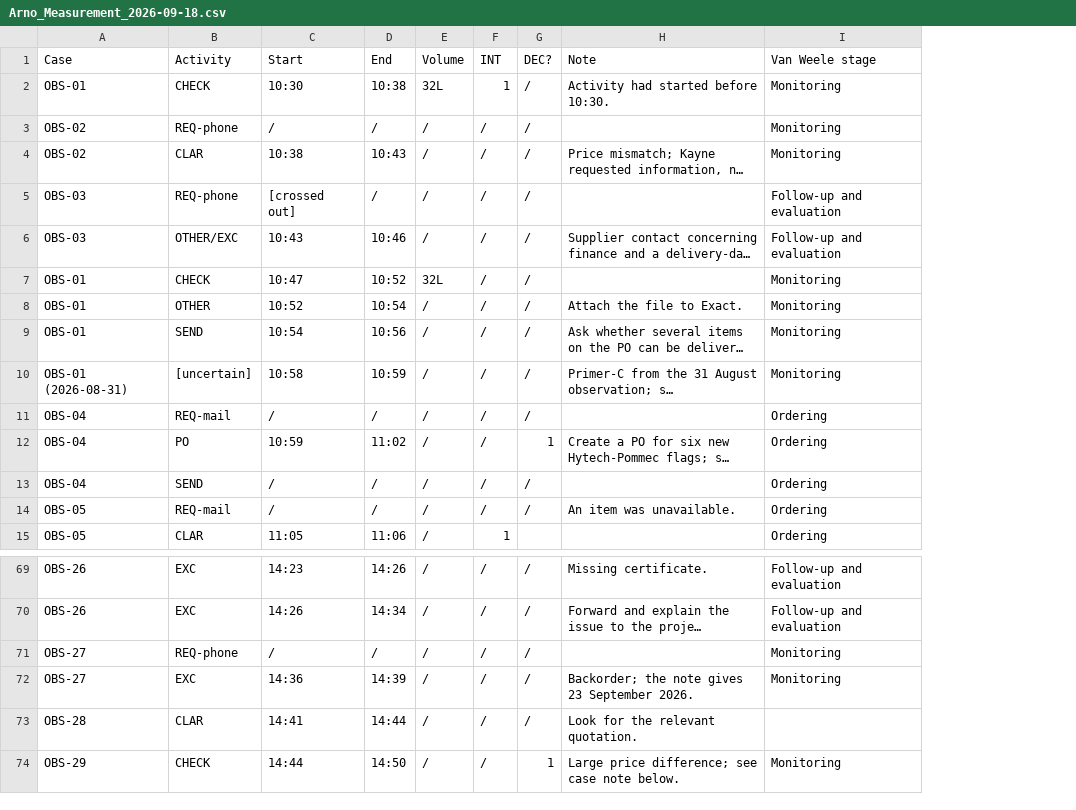
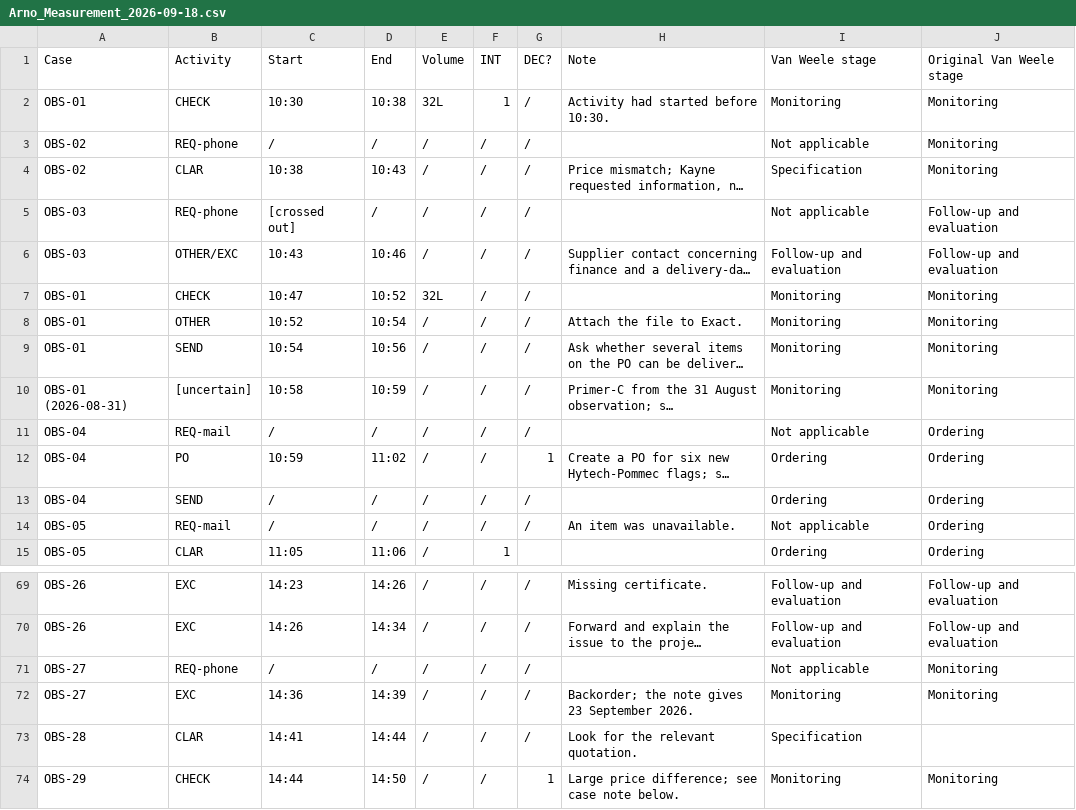
Before and after one commit to Luuuuuig/Bachelor-End-Project, a CSV file: docs/measurement/Arno_Measurement_2026-09-18.csv, drawn as a sheet; only a part is shown, gaps mark what is left out; long unchanged cells end in …; the diff covers the shown part only; the diff names each change by its address in the sheet, - before the commit and + after, or states it on an @@ line.

Commit message:
Publish agreed Van Weele stage assignments in observation data
Apply the 12 October reviewed assignments to all 287 rows in the five daily Arno CSVs. Update 100 stage values and preserve every previous value in Original Van Weele stage. Leave the eight observation fields, row order, missing durations and recorded times unchanged.

Keep stages separate from scope: EXC and OTHER/EXC remain excluded from improvement consideration; original OTHER remains included. Document the current CSV columns alongside this branch's historical analysis material. This data synchronization preserves branch-specific files and paths.

```diff
--- a/docs/measurement/Arno_Measurement_2026-09-18.csv
+++ b/docs/measurement/Arno_Measurement_2026-09-18.csv
+column J (Original Van Weele stage), rows 2-15: Monitoring | Monitoring | Monitoring | Follow-up and evaluation | Follow-up and evaluation | Monitoring | Monitoring | Monitoring | Monitoring | Ordering | Ordering | Ordering | Ordering | Ordering; rows 69-74: Follow-up and evaluation | Follow-up and evaluation | Monitoring | Monitoring |  | Monitoring
-I3 (Van Weele stage): Monitoring
+I3 (Van Weele stage): Not applicable
-I4 (Van Weele stage): Monitoring
+I4 (Van Weele stage): Specification
-I5 (Van Weele stage): Follow-up and evaluation
+I5 (Van Weele stage): Not applicable
-I11 (Van Weele stage): Ordering
+I11 (Van Weele stage): Not applicable
-I14 (Van Weele stage): Ordering
+I14 (Van Weele stage): Not applicable
-I71 (Van Weele stage): Monitoring
+I71 (Van Weele stage): Not applicable
-I73 (Van Weele stage): (empty)
+I73 (Van Weele stage): Specification
```
Also changed, not shown: 16 edited cells elsewhere in this file, docs/measurement/Arno_Measurement_2026-08-31.csv, docs/measurement/Arno_Measurement_2026-09-01.csv, 3 other files.
